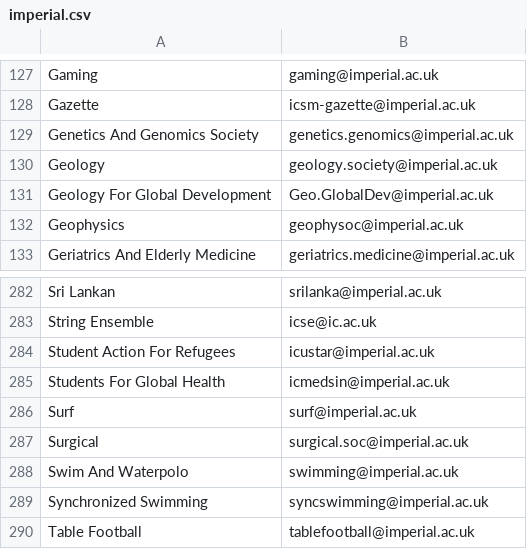
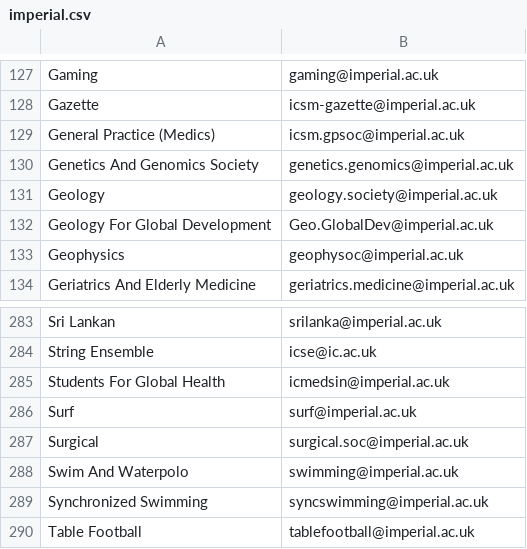
Before and after one commit to kcsoc/society-email-scrape, a CSV file: docs/output/imperial.csv, drawn as a sheet; only a part is shown, gaps mark what is left out.

```diff
--- a/docs/output/imperial.csv
+++ b/docs/output/imperial.csv
@@ -128,2 +128,3 @@ Gaming, gaming@imperial.ac.uk
 Gazette, icsm-gazette@imperial.ac.uk
+General Practice (Medics), icsm.gpsoc@imperial.ac.uk
 Genetics And Genomics Society, genetics.genomics@imperial.ac.uk
@@ -283,3 +284,2 @@ Sri Lankan, srilanka@imperial.ac.uk
 String Ensemble, icse@ic.ac.uk
-Student Action For Refugees, icustar@imperial.ac.uk
 Students For Global Health, icmedsin@imperial.ac.uk
```
Also changed, not shown: docs/output/hertfordshire.csv, docs/output/qmul.csv.
